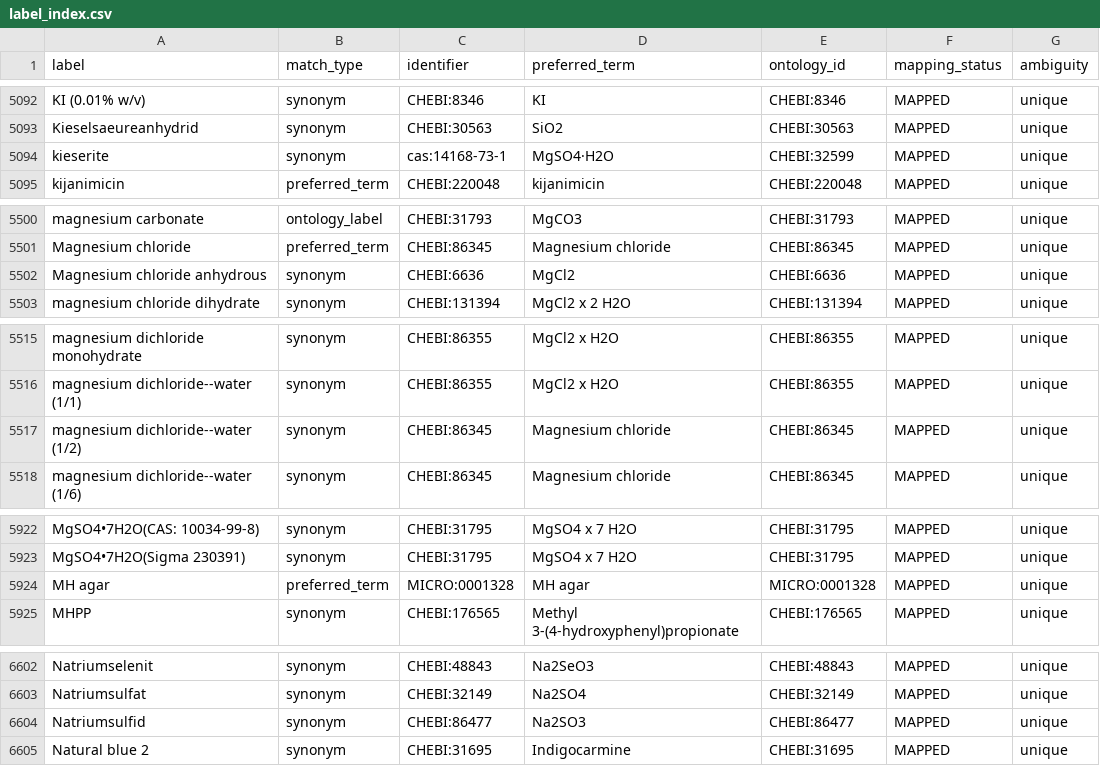
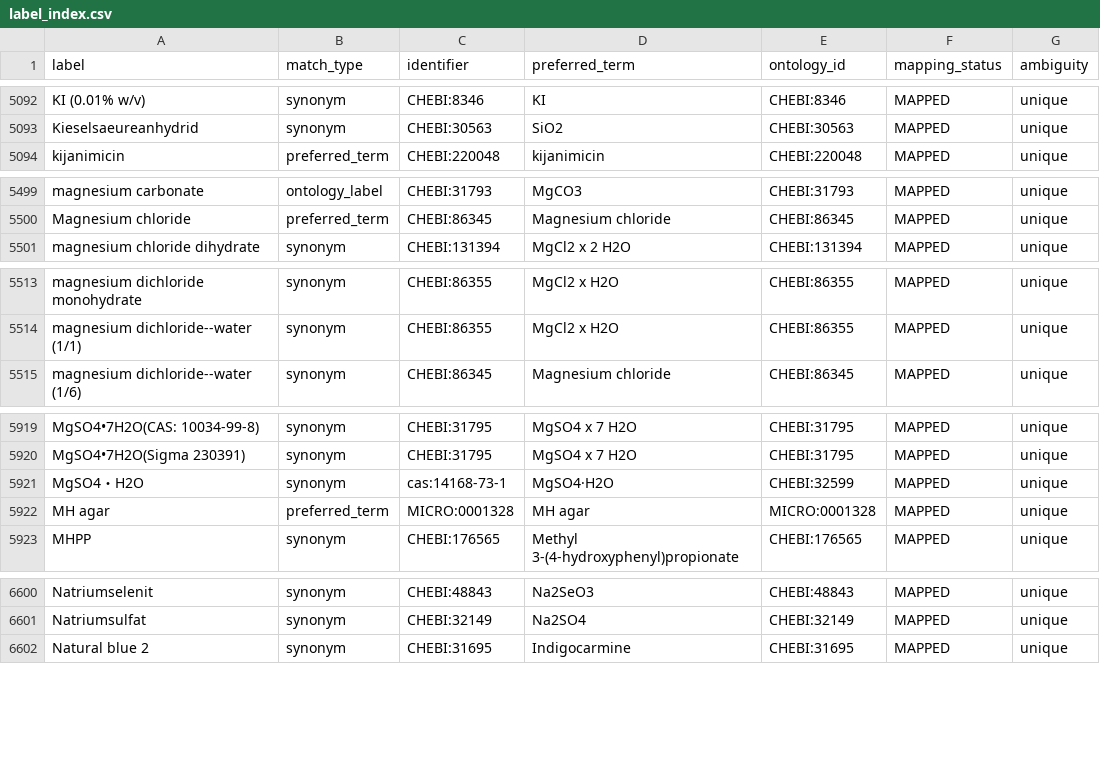
Before and after one commit to CultureBotAI/MediaIngredientMech, a CSV file: docs/data/label_index.csv, drawn as a sheet; only a part is shown, gaps mark what is left out; removed rows and columns are numbered as before the commit, all else as after; the diff covers the shown part only; the diff names each change by its address in the sheet, - before the commit and + after, or states it on an @@ line.

```diff
--- a/docs/data/label_index.csv
+++ b/docs/data/label_index.csv
-row 5094: kieserite | synonym | cas:14168-73-1 | MgSO4·H2O | CHEBI:32599 | MAPPED | unique
-row 5502: Magnesium chloride anhydrous | synonym | CHEBI:6636 | MgCl2 | CHEBI:6636 | MAPPED | unique
-row 5517: magnesium dichloride--water (1/2) | synonym | CHEBI:86345 | Magnesium chloride | CHEBI:86345 | MAPPED | unique
+row 5921: MgSO4・H2O | synonym | cas:14168-73-1 | MgSO4·H2O | CHEBI:32599 | MAPPED | unique
-row 6604: Natriumsulfid | synonym | CHEBI:86477 | Na2SO3 | CHEBI:86477 | MAPPED | unique
```
Also changed, not shown: 17 edited cells elsewhere in this file, data/curated/all_ingredients_index.csv, data/curated/mapped_ingredients_index.csv, 52 other files.
